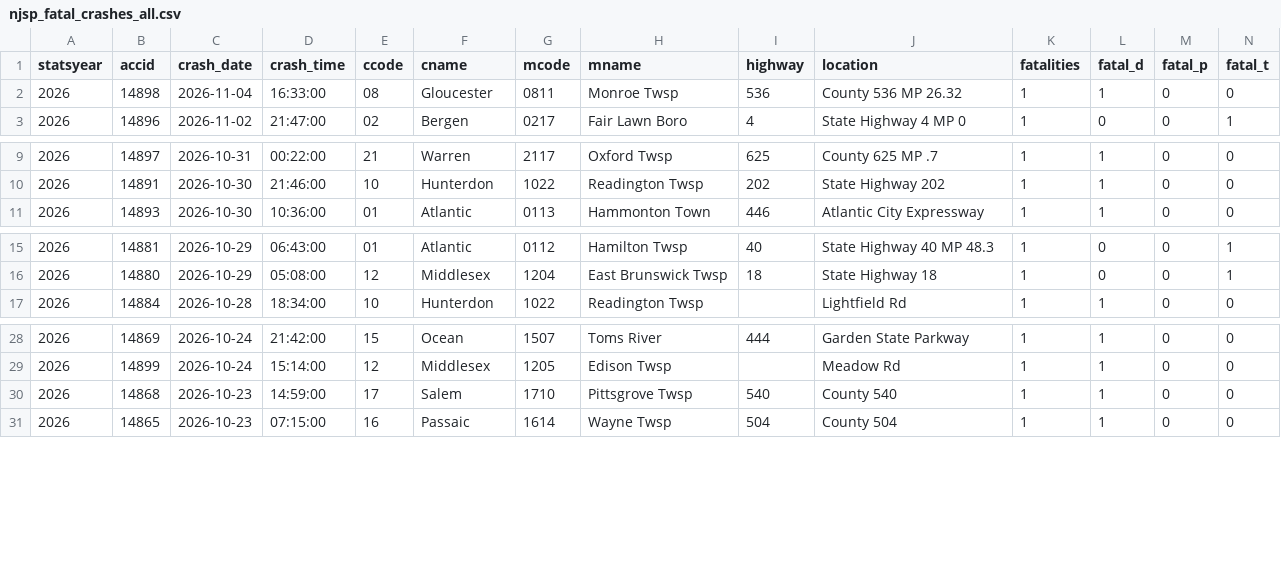
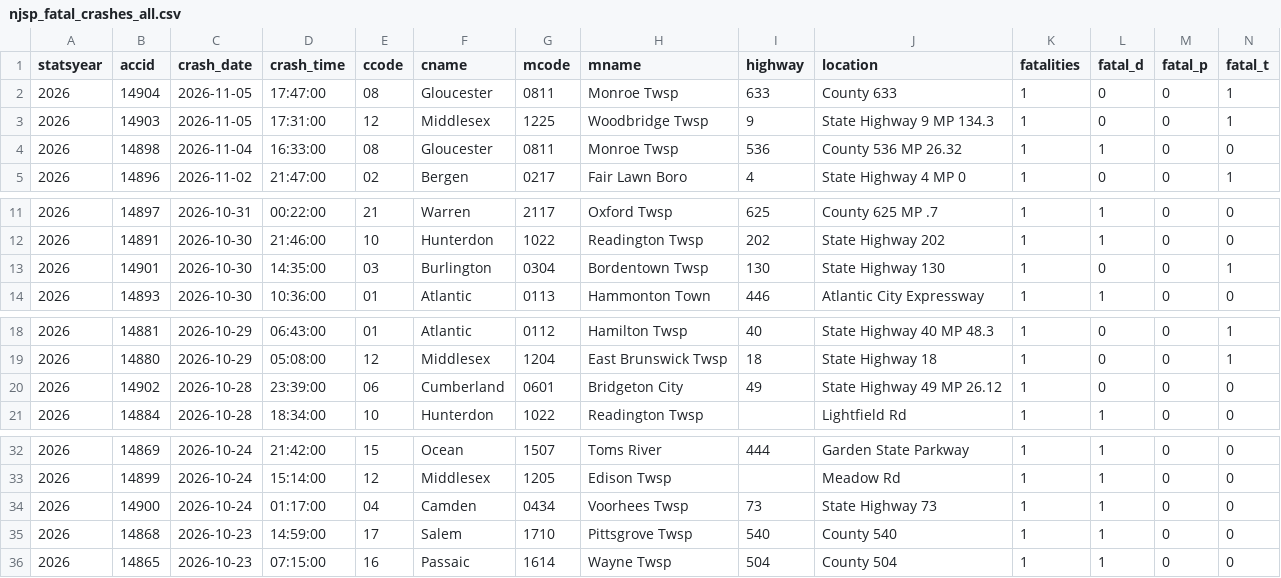
Before and after one commit to unneccesary-roughage/nj-crashes, a CSV file: exports/njsp_fatal_crashes_all.csv, drawn as a sheet; only a part is shown, gaps mark what is left out; rows hold the shown columns only; the diff names each change by its address in the sheet, - before the commit and + after, or states it on an @@ line.

```diff
--- a/exports/njsp_fatal_crashes_all.csv
+++ b/exports/njsp_fatal_crashes_all.csv
+row 2: 2026 | 14904 | 2026-11-05 | 17:47:00 | 08 | Gloucester | 0811 | Monroe Twsp | 633 | County 633 | 1 | 0 | 0 | 1
+row 3: 2026 | 14903 | 2026-11-05 | 17:31:00 | 12 | Middlesex | 1225 | Woodbridge Twsp | 9 | State Highway 9 MP 134.3 | 1 | 0 | 0 | 1
+row 13: 2026 | 14901 | 2026-10-30 | 14:35:00 | 03 | Burlington | 0304 | Bordentown Twsp | 130 | State Highway 130 | 1 | 0 | 0 | 1
+row 20: 2026 | 14902 | 2026-10-28 | 23:39:00 | 06 | Cumberland | 0601 | Bridgeton City | 49 | State Highway 49 MP 26.12 | 1 | 0 | 0 | 0
+row 34: 2026 | 14900 | 2026-10-24 | 01:17:00 | 04 | Camden | 0434 | Voorhees Twsp | 73 | State Highway 73 | 1 | 1 | 0 | 0
```
Also changed, not shown: exports/njsp_monthly_totals_by_year.csv, 4 other files.
